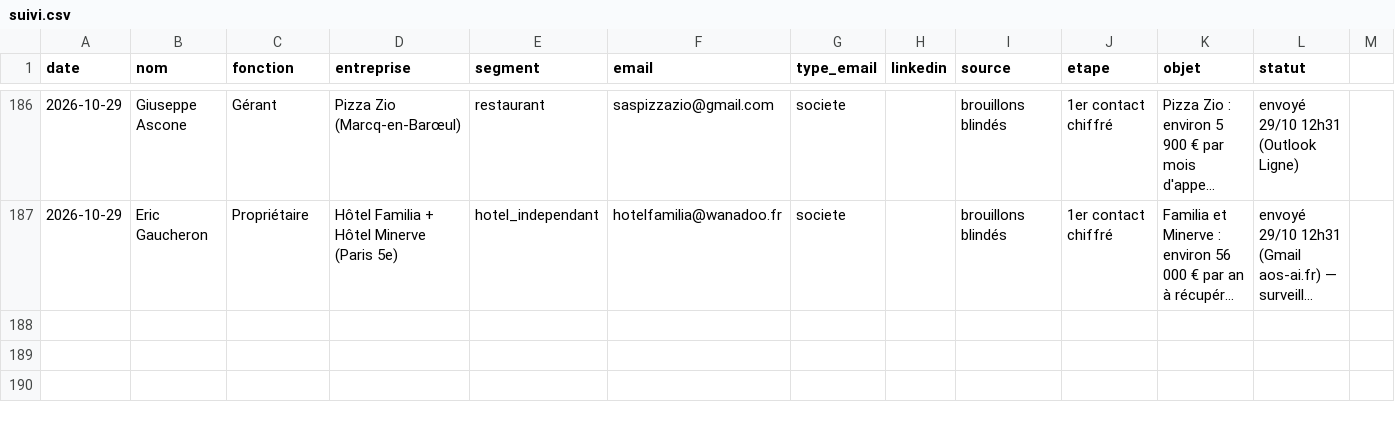
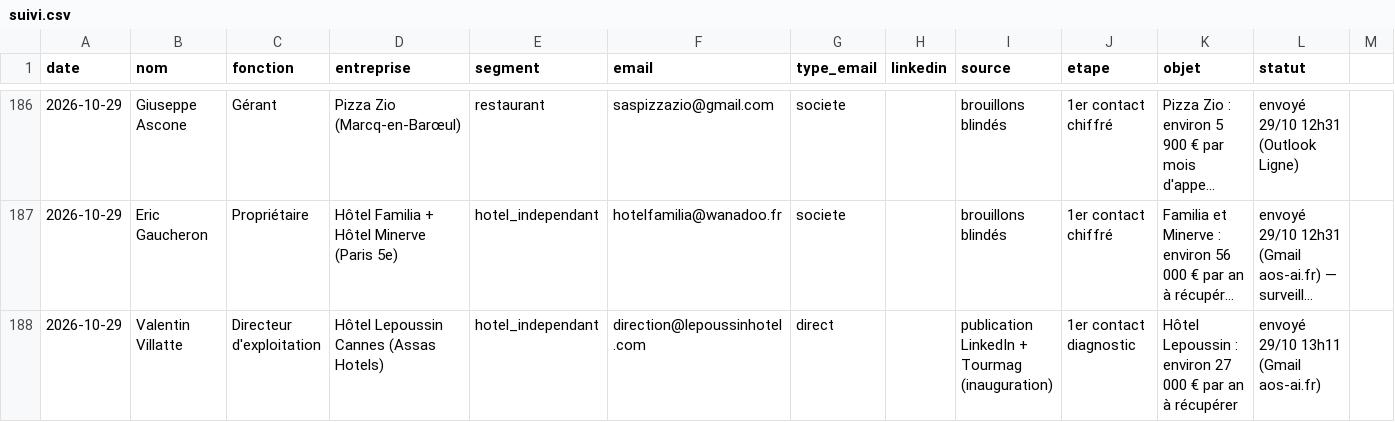
Before and after one commit to sofiane-agencybinari/reception-ai, a CSV file: prospection/suivi.csv, drawn as a sheet; only a part is shown, gaps mark what is left out; long unchanged cells end in …; rows hold the shown columns only; the diff names each change by its address in the sheet, - before the commit and + after, or states it on an @@ line.

Commit message:
suivi : +1 envoi (diagnostic)

```diff
--- a/prospection/suivi.csv
+++ b/prospection/suivi.csv
+row 188: 2026-10-29 | Valentin Villatte | Directeur d'exploitation | Hôtel Lepoussin Cannes (Assas Hotels) | hotel_independant | direction@lepoussinhotel.com | direct |  | publication LinkedIn + Tourmag (inauguration) | 1er contact diagnostic | Hôtel Lepoussin : environ 27 000 € par an à récupérer | envoyé 29/10 13h11 (Gmail aos-ai.fr)
```
